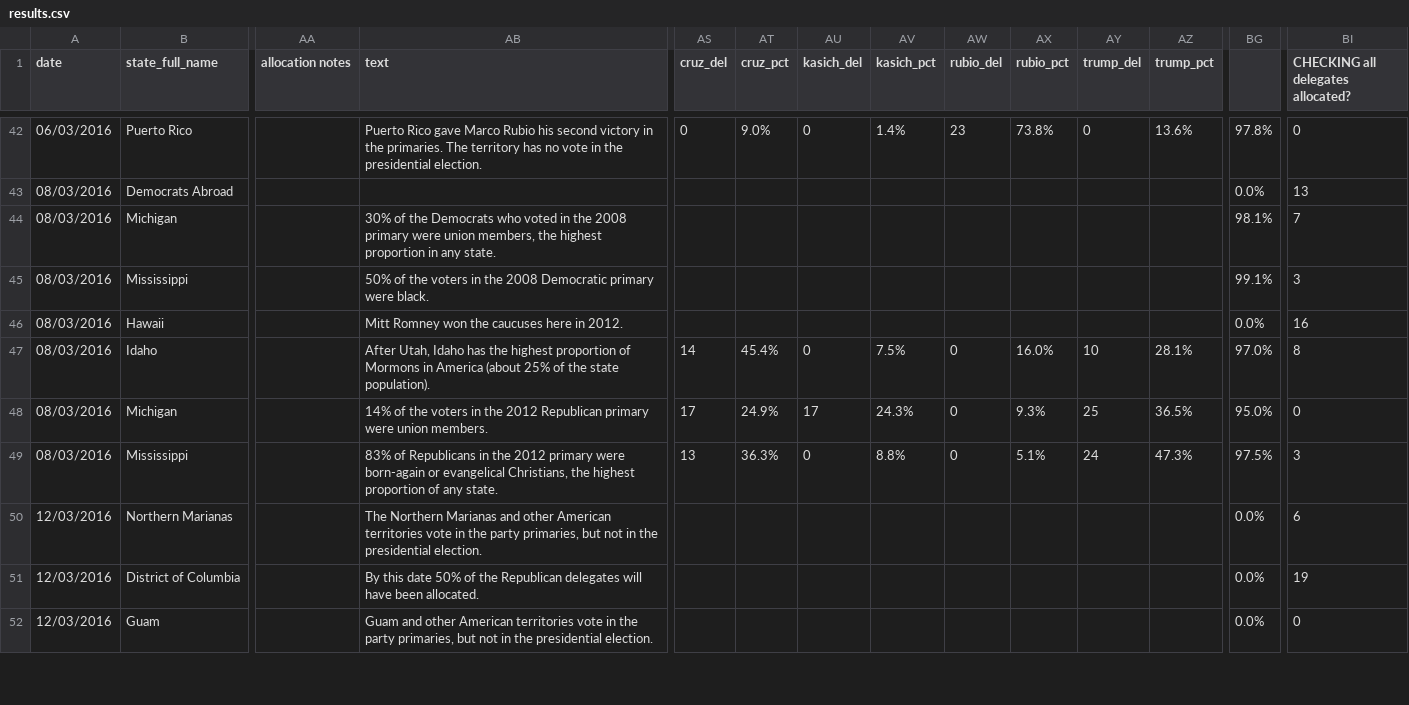
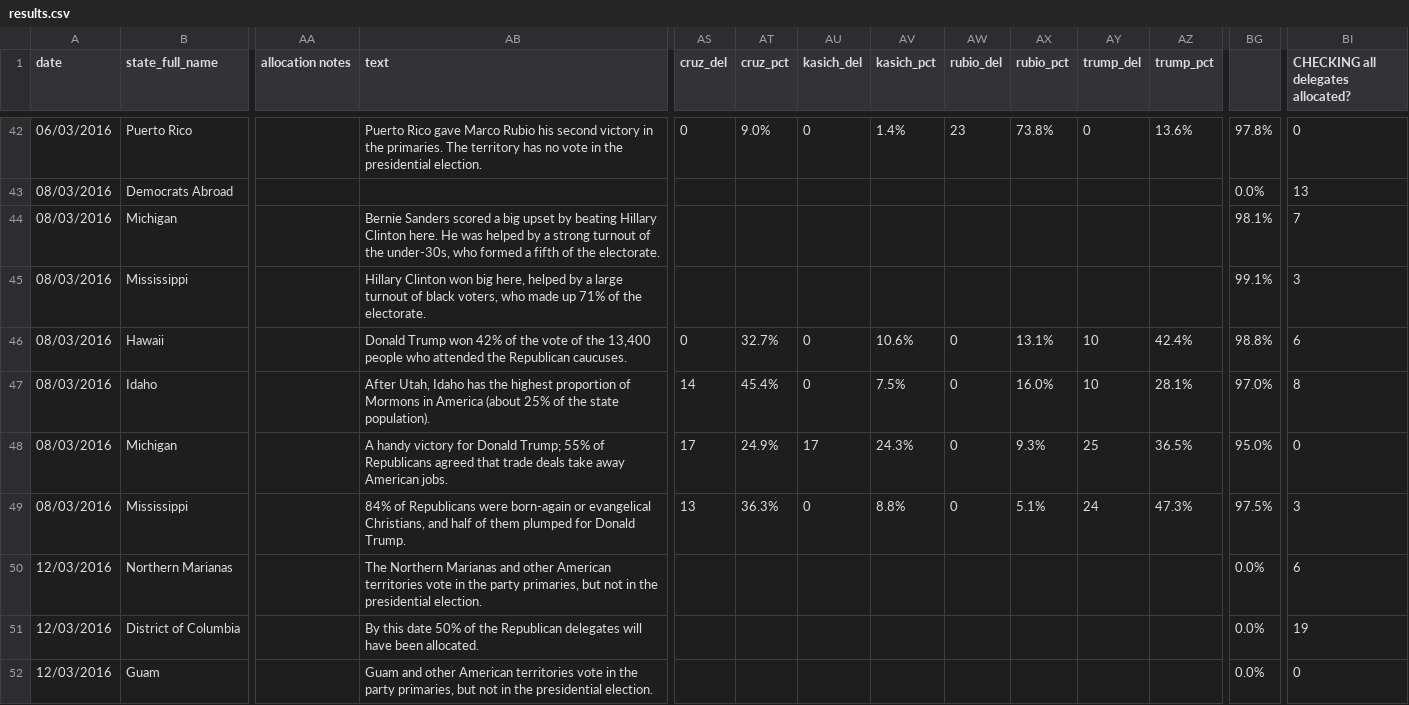
Before and after one commit to economist-data-team/primaries, a CSV file: data/results.csv, drawn as a sheet; only a part is shown, gaps mark what is left out; the diff names each change by its address in the sheet, - before the commit and + after, or states it on an @@ line.

Commit message:
Added 8 March results.

```diff
--- a/data/results.csv
+++ b/data/results.csv
-AB44 (text): 30% of the Democrats who voted in the 2008 primary were union members, the highest proportion in any state.
+AB44 (text): Bernie Sanders scored a big upset by beating Hillary Clinton here. He was helped by a strong turnout of the under-30s, who formed a fifth of the electorate.
-AB45 (text): 50% of the voters in the 2008 Democratic primary were black.
+AB45 (text): Hillary Clinton won big here, helped by a large turnout of black voters, who made up 71% of the electorate.
-AB46 (text): Mitt Romney won the caucuses here in 2012.
+AB46 (text): Donald Trump won 42% of the vote of the 13,400 people who attended the Republican caucuses.
-AS46 (cruz_del): (empty)
+AS46 (cruz_del): 0
-AT46 (cruz_pct): (empty)
+AT46 (cruz_pct): 32.7%
-AU46 (kasich_del): (empty)
+AU46 (kasich_del): 0
-AV46 (kasich_pct): (empty)
+AV46 (kasich_pct): 10.6%
-AW46 (rubio_del): (empty)
+AW46 (rubio_del): 0
-AX46 (rubio_pct): (empty)
+AX46 (rubio_pct): 13.1%
-AY46 (trump_del): (empty)
+AY46 (trump_del): 10
-AZ46 (trump_pct): (empty)
+AZ46 (trump_pct): 42.4%
-BG46: 0.0%
+BG46: 98.8%
-BI46: 16
+BI46: 6
-AB48 (text): 14% of the voters in the 2012 Republican primary were union members.
+AB48 (text): A handy victory for Donald Trump; 55% of Republicans agreed that trade deals take away American jobs.
-AB49 (text): 83% of Republicans in the 2012 primary were born-again or evangelical Christians, the highest proportion of any state.
+AB49 (text): 84% of Republicans were born-again or evangelical Christians, and half of them plumped for Donald Trump.
```
